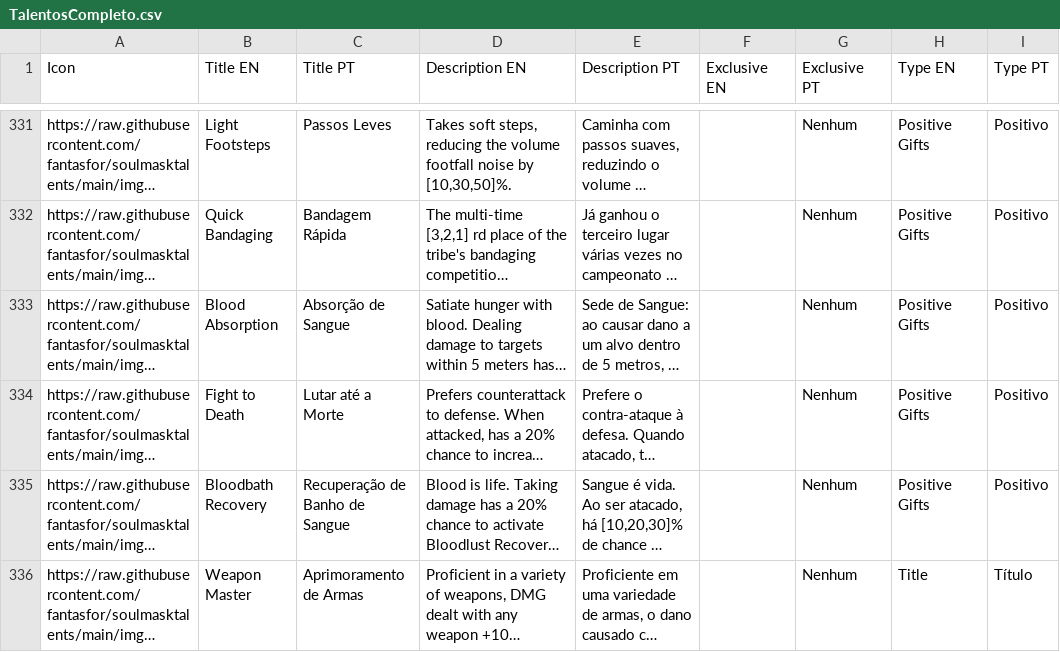
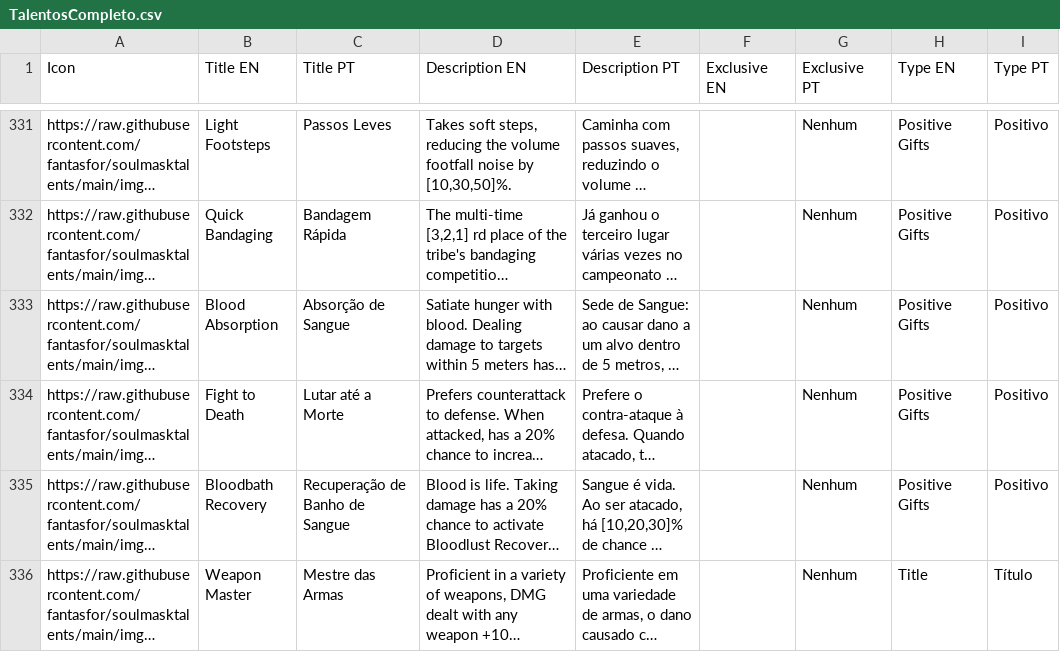
Before and after one commit to fantasfor/Soulmask, a CSV file: Talentos/TalentosCompleto.csv, drawn as a sheet; only a part is shown, gaps mark what is left out; long unchanged cells end in …; the diff covers the shown part only; the diff names each change by its address in the sheet, - before the commit and + after, or states it on an @@ line.

Commit message:
Add files via upload

```diff
--- a/Talentos/TalentosCompleto.csv
+++ b/Talentos/TalentosCompleto.csv
-C336 (Title PT): Aprimoramento de Armas
+C336 (Title PT): Mestre das Armas
```
Also changed, not shown: 3 edited cells elsewhere in this file.
